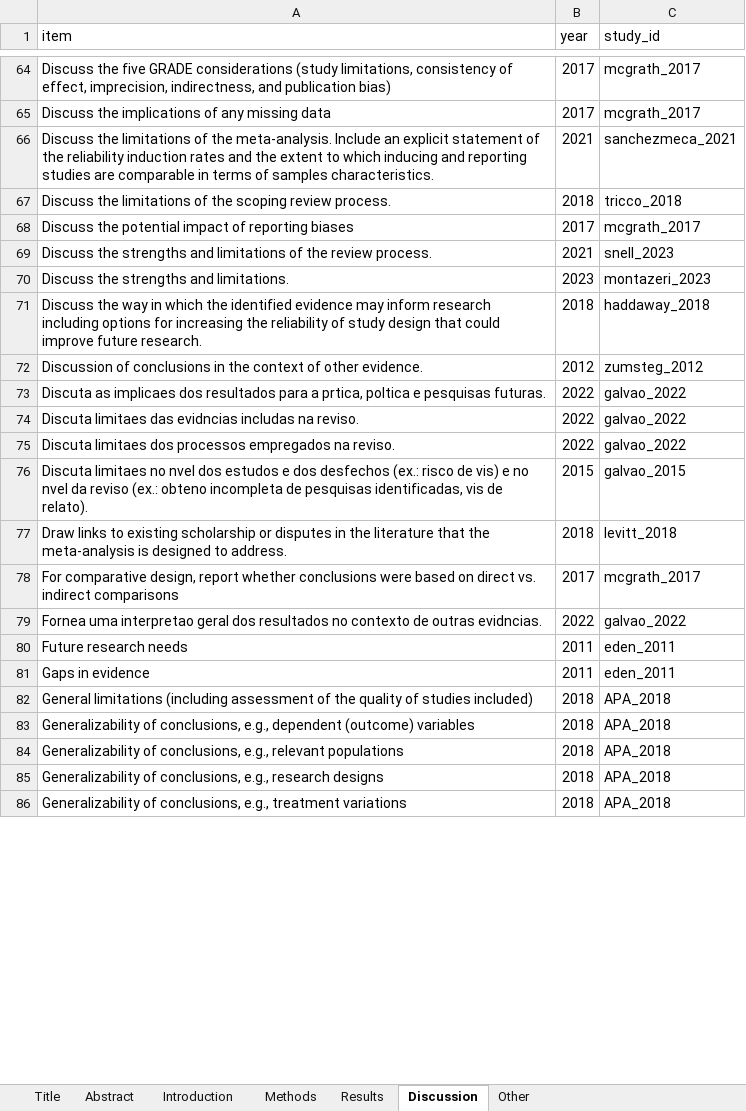
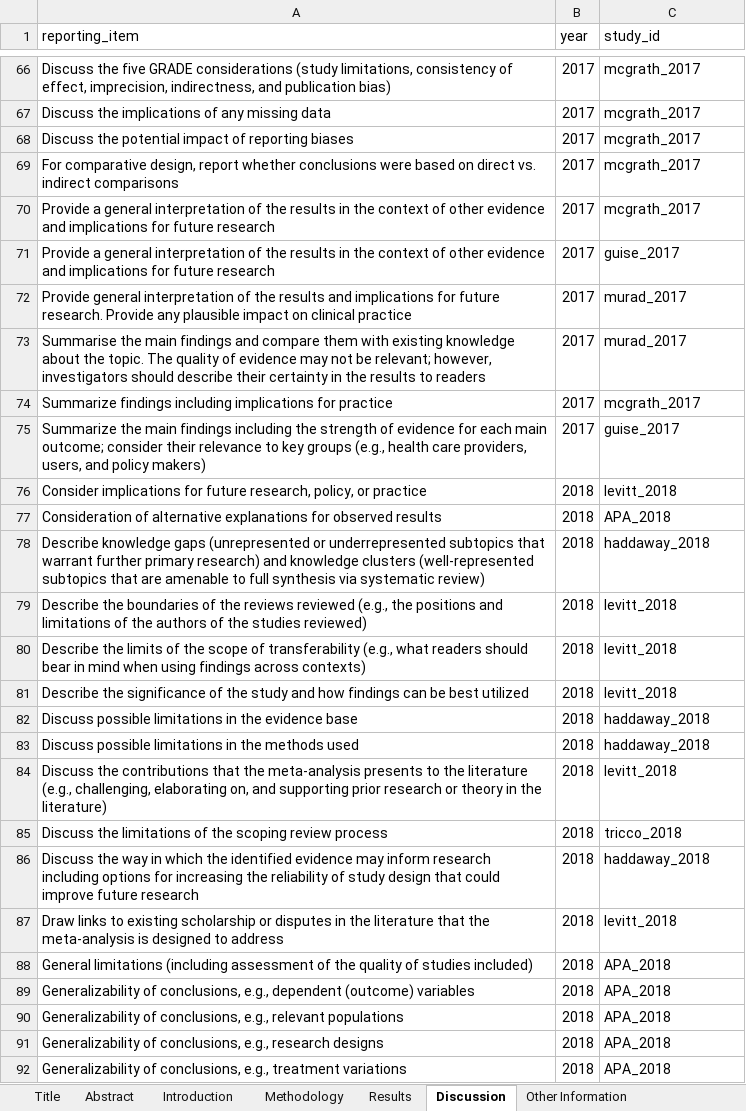
Before and after one commit to KyleMorrison99/synthesis_item_bank, an Excel workbook: data/tables_by_section.xlsx, sheet Discussion, drawn as a sheet; only a part is shown, gaps mark what is left out; values as stored, in another font and other column widths than the file's, no borders; table styles not drawn; removed rows and columns are numbered as before the commit, all else as after; the diff covers the shown part only; the diff names each change by its address in the sheet, - before the commit and + after, or states it on an @@ line.

```diff
--- a/data/tables_by_section.xlsx (sheet Discussion)
+++ b/data/tables_by_section.xlsx (sheet Discussion)
-sheet tab: Methods
+sheet tab: Methodology
-sheet tab: Other
+sheet tab: Other Information
-A1: item
+A1: reporting_item
-row 66: Discuss the limitations of the meta-analysis. Include an explicit statement of the reliability induction rates and the extent to which inducing and reporting studies are comparable in terms of samples characteristics. | 2021 | sanchezmeca_2021
-row 67: Discuss the limitations of the scoping review process. | 2018 | tricco_2018
-row 69: Discuss the strengths and limitations of the review process. | 2021 | snell_2023
-row 70: Discuss the strengths and limitations. | 2023 | montazeri_2023
-row 71: Discuss the way in which the identified evidence may inform research including options for increasing the reliability of study design that could improve future research. | 2018 | haddaway_2018
-row 72: Discussion of conclusions in the context of other evidence. | 2012 | zumsteg_2012
-row 73: Discuta as implicaes dos resultados para a prtica, poltica e pesquisas futuras. | 2022 | galvao_2022
-row 74: Discuta limitaes das evidncias includas na reviso. | 2022 | galvao_2022
-row 75: Discuta limitaes dos processos empregados na reviso. | 2022 | galvao_2022
-row 76: Discuta limitaes no nvel dos estudos e dos desfechos (ex.: risco de vis) e no nvel da reviso (ex.: obteno incompleta de pesquisas identificadas, vis de relato). | 2015 | galvao_2015
-row 77: Draw links to existing scholarship or disputes in the literature that the meta-analysis is designed to address. | 2018 | levitt_2018
-row 79: Fornea uma interpretao geral dos resultados no contexto de outras evidncias. | 2022 | galvao_2022
@@ row 80 moved to row 11: Future research needs @@
@@ row 81 moved to row 12: Gaps in evidence @@
@@ row 114 moved to row 70: Provide a general interpretation of the … @@
+row 71: Provide a general interpretation of the results in the context of other evidence and implications for future research | 2017 | guise_2017
+row 72: Provide general interpretation of the results and implications for future research. Provide any plausible impact on clinical practice | 2017 | murad_2017
+row 73: Summarise the main findings and compare them with existing knowledge about the topic. The quality of evidence may not be relevant; however, investigators should describe their certainty in the results to readers | 2017 | murad_2017
@@ row 153 moved to row 74: Summarize findings including implication… @@
@@ row 156 moved to row 75: Summarize the main findings including th… @@
+row 76: Consider implications for future research, policy, or practice | 2018 | levitt_2018
@@ row 13 moved to row 77: Consideration of alternative explanation… @@
@@ row 18 moved to row 78: Describe knowledge gaps (unrepresented o… @@
+row 79: Describe the boundaries of the reviews reviewed (e.g., the positions and limitations of the authors of the studies reviewed) | 2018 | levitt_2018
+row 80: Describe the limits of the scope of transferability (e.g., what readers should bear in mind when using findings across contexts) | 2018 | levitt_2018
+row 81: Describe the significance of the study and how findings can be best utilized | 2018 | levitt_2018
+row 82: Discuss possible limitations in the evidence base | 2018 | haddaway_2018
+row 83: Discuss possible limitations in the methods used | 2018 | haddaway_2018
+row 84: Discuss the contributions that the meta-analysis presents to the literature (e.g., challenging, elaborating on, and supporting prior research or theory in the literature) | 2018 | levitt_2018
+row 85: Discuss the limitations of the scoping review process | 2018 | tricco_2018
+row 86: Discuss the way in which the identified evidence may inform research including options for increasing the reliability of study design that could improve future research | 2018 | haddaway_2018
+row 87: Draw links to existing scholarship or disputes in the literature that the meta-analysis is designed to address | 2018 | levitt_2018
```
Also changed, not shown: 93 added rows, 94 removed rows, 28 moved rows and 17 edited cells elsewhere in this sheet, sheet Methodology, sheet Results, sheet Abstract, sheet Introduction, sheet Title, 9 other files.
